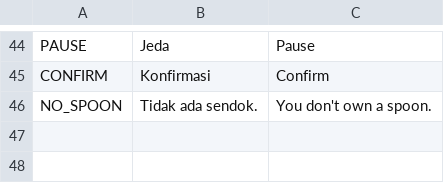
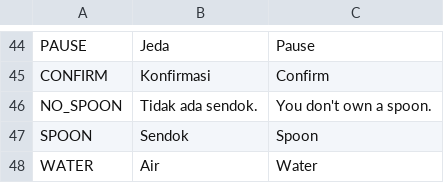
Before and after one commit to Piyan0/asongan-the-story, a CSV file: assets/translations/ui_text/UI_text.csv, drawn as a sheet; only a part is shown, gaps mark what is left out.

```diff
--- a/assets/translations/ui_text/UI_text.csv
+++ b/assets/translations/ui_text/UI_text.csv
@@ -46 +46,3 @@ CONFIRM,Konfirmasi,Confirm
 NO_SPOON,Tidak ada sendok.,You don't own a spoon.
+SPOON,Sendok,Spoon
+WATER,Air,Water
```
Also changed, not shown: 7 other files.
